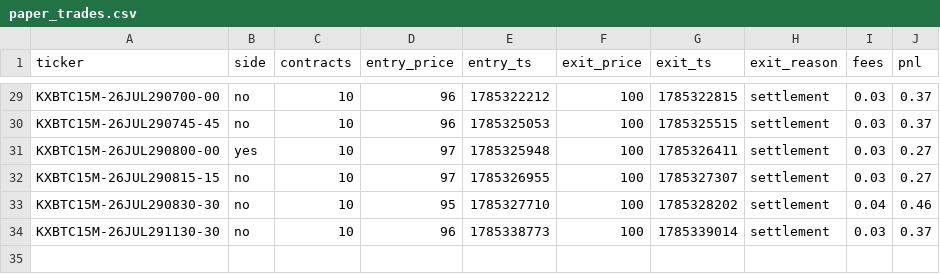
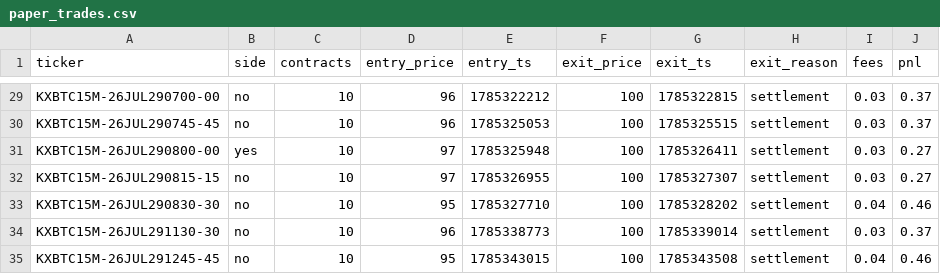
Before and after one commit to Ricachika/kalshi-logs, a CSV file: paper_trades.csv, drawn as a sheet; only a part is shown, gaps mark what is left out.

```diff
--- a/paper_trades.csv
+++ b/paper_trades.csv
@@ -34 +34,2 @@ KXBTC15M-26JUL290830-30,no,10,95,1785327710,100,1785328202,settlement,0.04,0.46
 KXBTC15M-26JUL291130-30,no,10,96,1785338773,100,1785339014,settlement,0.03,0.37
+KXBTC15M-26JUL291245-45,no,10,95,1785343015,100,1785343508,settlement,0.04,0.46
```
Also changed, not shown: no_trade_log.csv, 1 other file.
